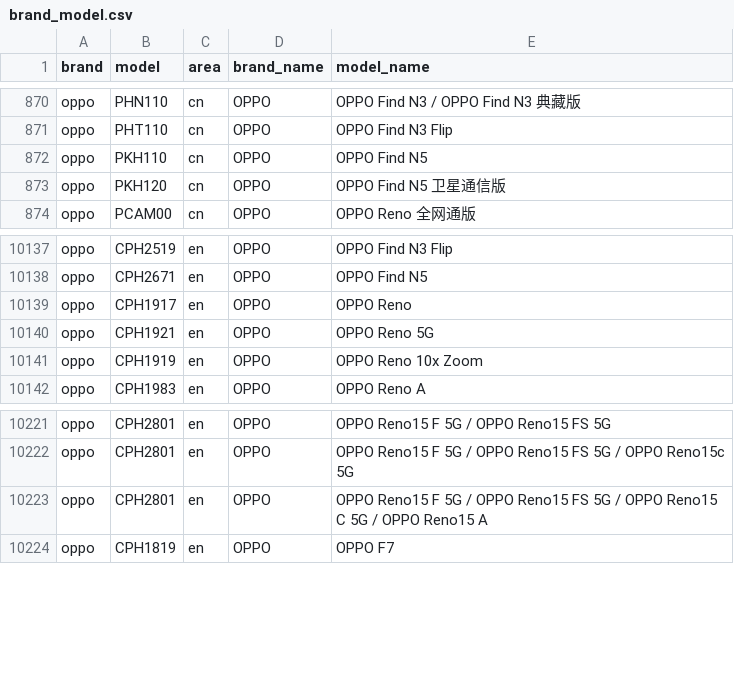
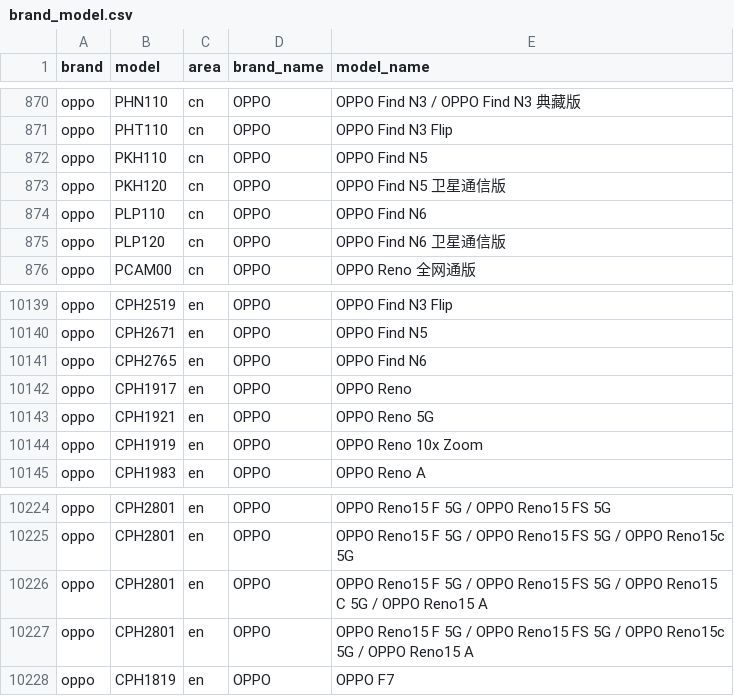
Before and after one commit to ShowMeThe/MobileModels, a CSV file: brand_model.csv, drawn as a sheet; only a part is shown, gaps mark what is left out; the diff names each change by its address in the sheet, - before the commit and + after, or states it on an @@ line.

Commit message:
Sync with MobileModels

```diff
--- a/brand_model.csv
+++ b/brand_model.csv
+row 874: oppo | PLP110 | cn | OPPO | OPPO Find N6
+row 875: oppo | PLP120 | cn | OPPO | OPPO Find N6 卫星通信版
+row 10141: oppo | CPH2765 | en | OPPO | OPPO Find N6
+row 10227: oppo | CPH2801 | en | OPPO | OPPO Reno15 F 5G / OPPO Reno15 FS 5G / OPPO Reno15c 5G / OPPO Reno15 A
```
Also changed, not shown: 1 other file.
